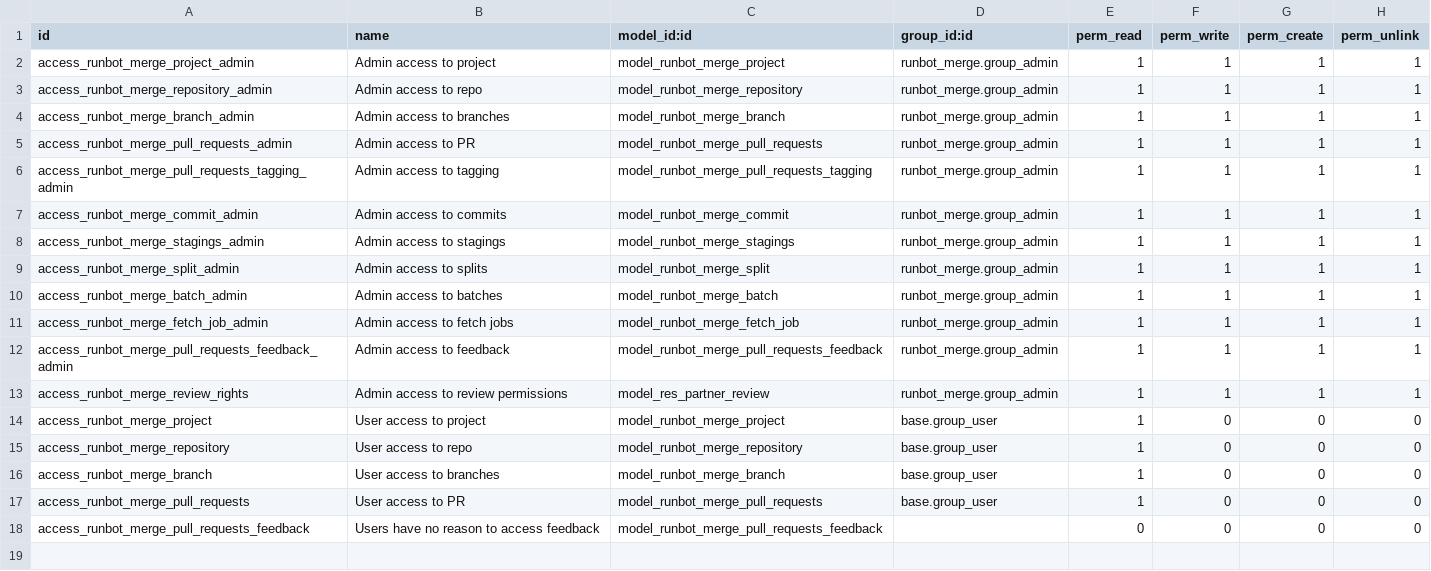
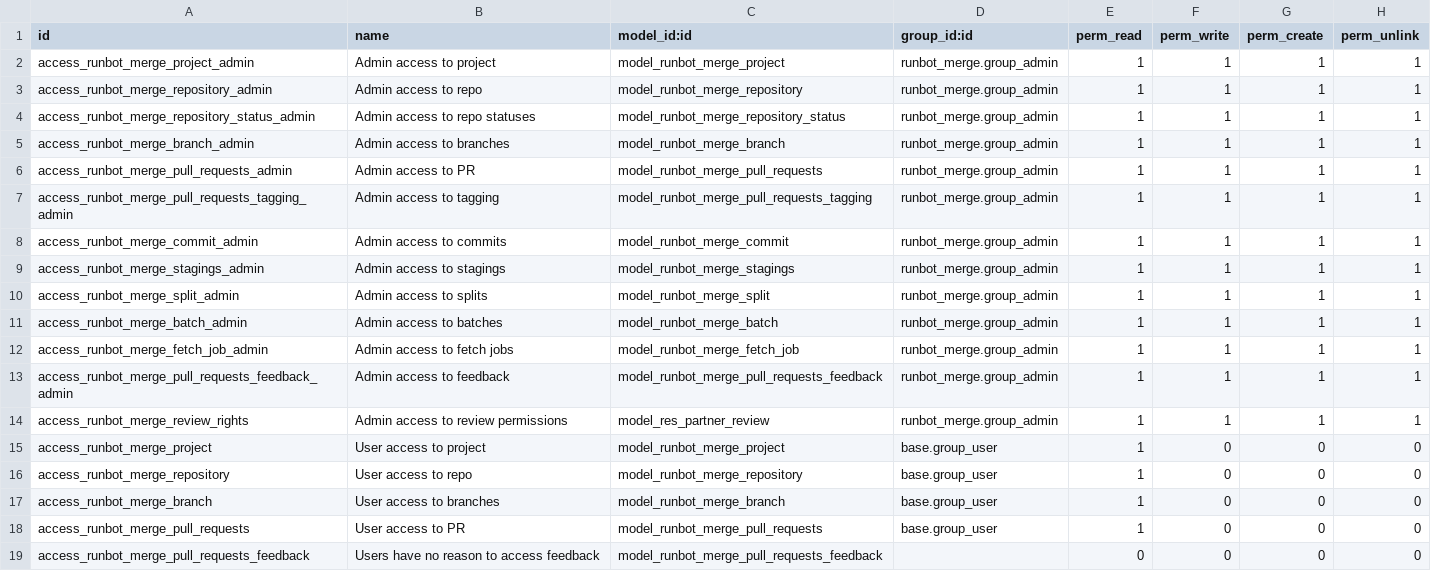
Before and after one commit to odoo/runbot, a CSV file: runbot_merge/security/ir.model.access.csv, drawn as a sheet; the diff names each change by its address in the sheet, - before the commit and + after, or states it on an @@ line.

Commit message:
[IMP] runbot_merge: split status configuration into own object
Having the required statuses be a mere list of contexts has become a
bit too limiting for our needs as it doesn't allow e.g. adding new
required statuses on only some branches of a repository (e.g. only
master), nor does it allow putting checks on only branches, or only
stagings, which would be useful for overridable checks and the like,
or for checks which only make sense linked to a specific revision
range (e.g. "incremental" linting which would only check whatever's
been modified in a PR).

Split the required statuses into a separate set of objects, any of
which can be separately marked as applying only to some branches (no
branch = all branches).

Fixes #382

```diff
--- a/runbot_merge/security/ir.model.access.csv
+++ b/runbot_merge/security/ir.model.access.csv
+row 4: access_runbot_merge_repository_status_admin | Admin access to repo statuses | model_runbot_merge_repository_status | runbot_merge.group_admin | 1 | 1 | 1 | 1
```
Also changed, not shown: 6 other files.
